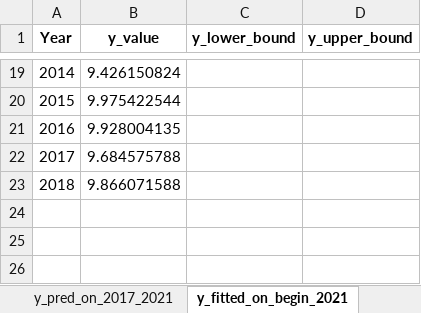
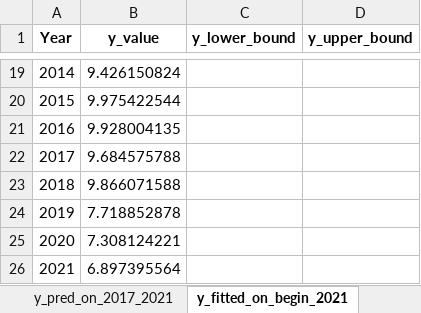
Before and after one commit to HannahFromAland/Accenture4-Evaluating-the-Attractiveness-of-a-Country, an Excel workbook: Result/ARIMA/Manufacturing/CAN.xlsx, sheet y_fitted_on_begin_2021, drawn as a sheet; only a part is shown, gaps mark what is left out; values as stored, in another font and other column widths than the file's, no borders; the diff names each change by its address in the sheet, - before the commit and + after, or states it on an @@ line.

```diff
--- a/Result/ARIMA/Manufacturing/CAN.xlsx (sheet y_fitted_on_begin_2021)
+++ b/Result/ARIMA/Manufacturing/CAN.xlsx (sheet y_fitted_on_begin_2021)
+row 24: 2019 | 7.718852878
+row 25: 2020 | 7.308124221
+row 26: 2021 | 6.897395564
```
Also changed, not shown: sheet y_pred_on_2017_2021, sheet y_pred_on_2022_2026, sheet y_fitted_on_begin_2016, Result/ARIMA/Manufacturing/JPN.xlsx, Result/ARIMA/Manufacturing/USA.xlsx, 15 other files.
